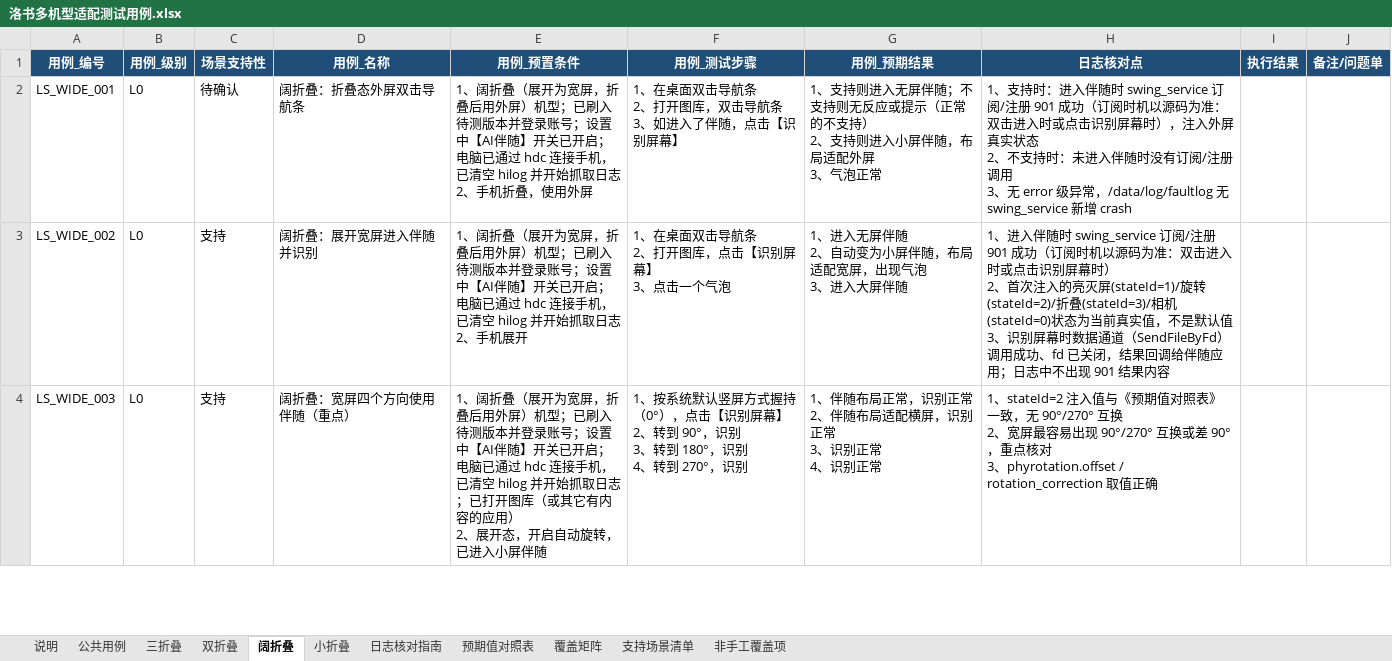
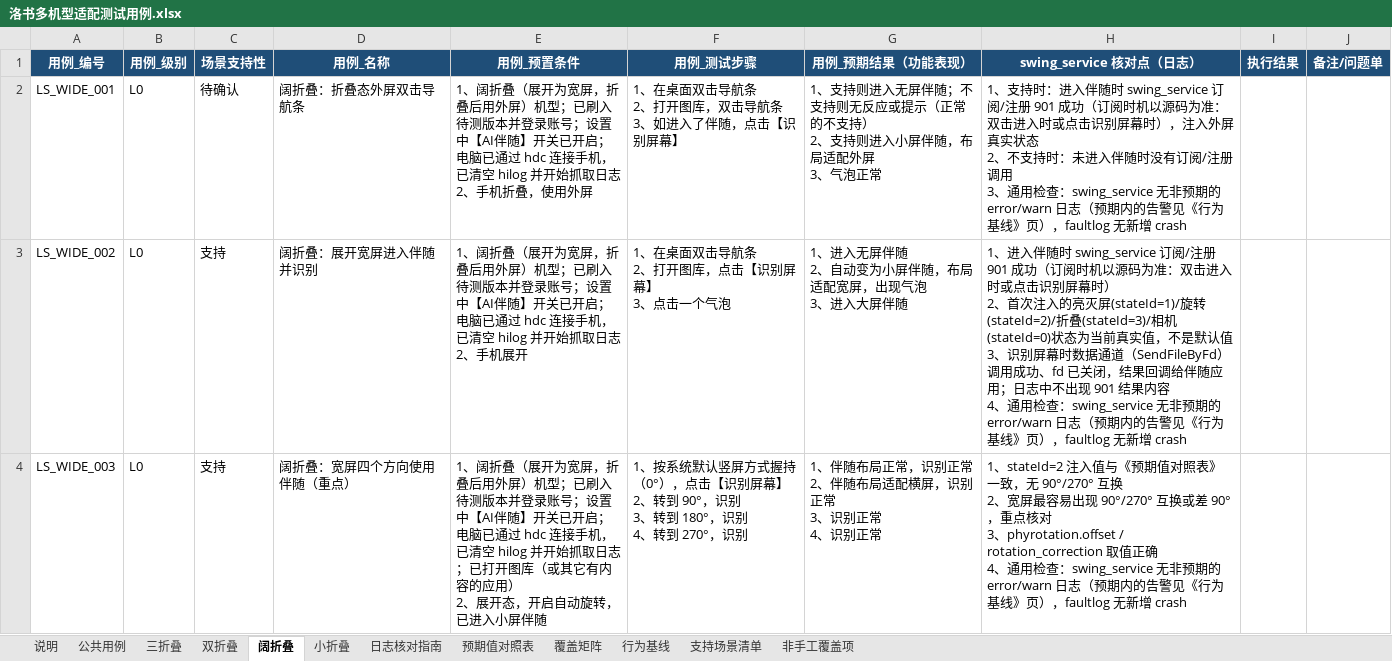
Before and after one commit to xiaxiansong/AsyncSvr, an Excel workbook: docs/luoshu/洛书多机型适配测试用例.xlsx, sheet 阔折叠, drawn as a sheet; only a part is shown; values as stored, in another font and other column widths than the file's, no borders; ↵ is a line break in a cell; the diff covers the shown part only; the diff names each change by its address in the sheet, - before the commit and + after, or states it on an @@ line.

```diff
--- a/docs/luoshu/洛书多机型适配测试用例.xlsx (sheet 阔折叠)
+++ b/docs/luoshu/洛书多机型适配测试用例.xlsx (sheet 阔折叠)
+sheet tab: 行为基线
-G1: 用例_预期结果
+G1: 用例_预期结果（功能表现）
-H1: 日志核对点
+H1: swing_service 核对点（日志）
-H2 (swing_service 核对点（日志）): …用 ↵ 3、无 error 级异常，/data/log/faultlog 无 swing_service 新增 crash
+H2 (swing_service 核对点（日志）): …用 ↵ 3、通用检查：swing_service 无非预期的 error/warn 日志（预期内的告警见《行为基线》页），faultlog 无新增 crash
-H3 (swing_service 核对点（日志）): …结果内容
+H3 (swing_service 核对点（日志）): …结果内容 ↵ 4、通用检查：swing_service 无非预期的 error/warn 日志（预期内的告警见《行为基线》页），faultlog 无新增 crash
-H4 (swing_service 核对点（日志）): …取值正确
+H4 (swing_service 核对点（日志）): …取值正确 ↵ 4、通用检查：swing_service 无非预期的 error/warn 日志（预期内的告警见《行为基线》页），faultlog 无新增 crash
```
Also changed, not shown: 9 edited cells elsewhere in this sheet, sheet 公共用例, sheet 双折叠, sheet 三折叠, sheet 小折叠, sheet 说明, 4 other files.
